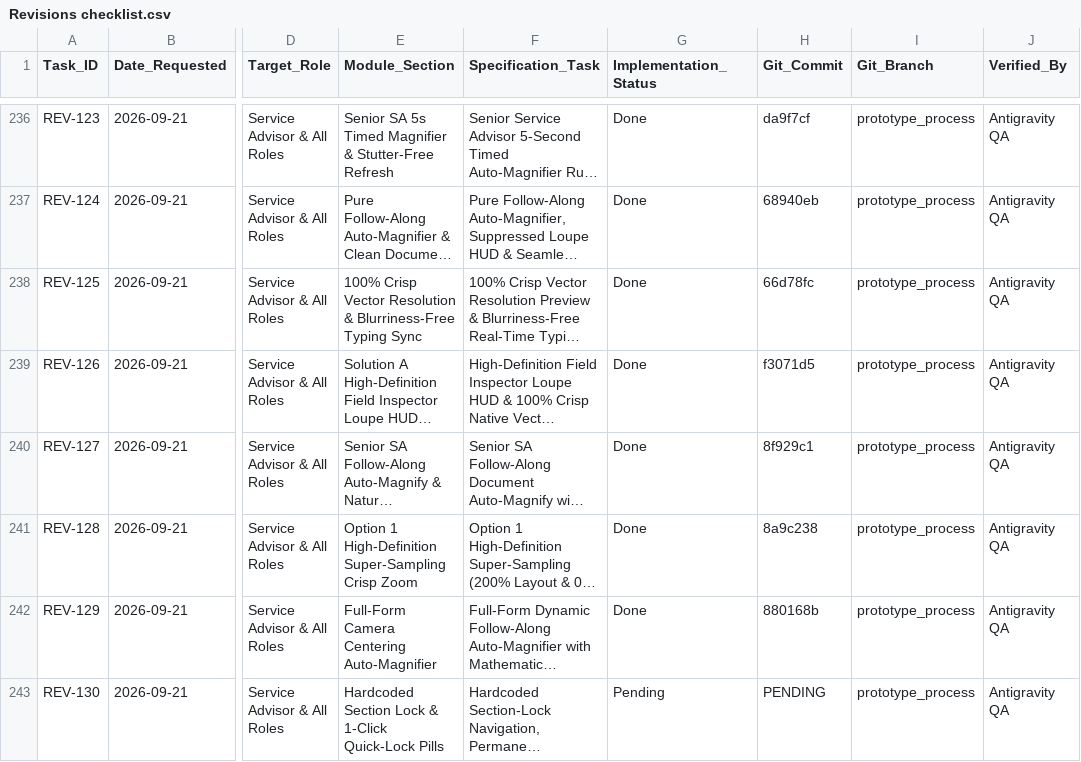
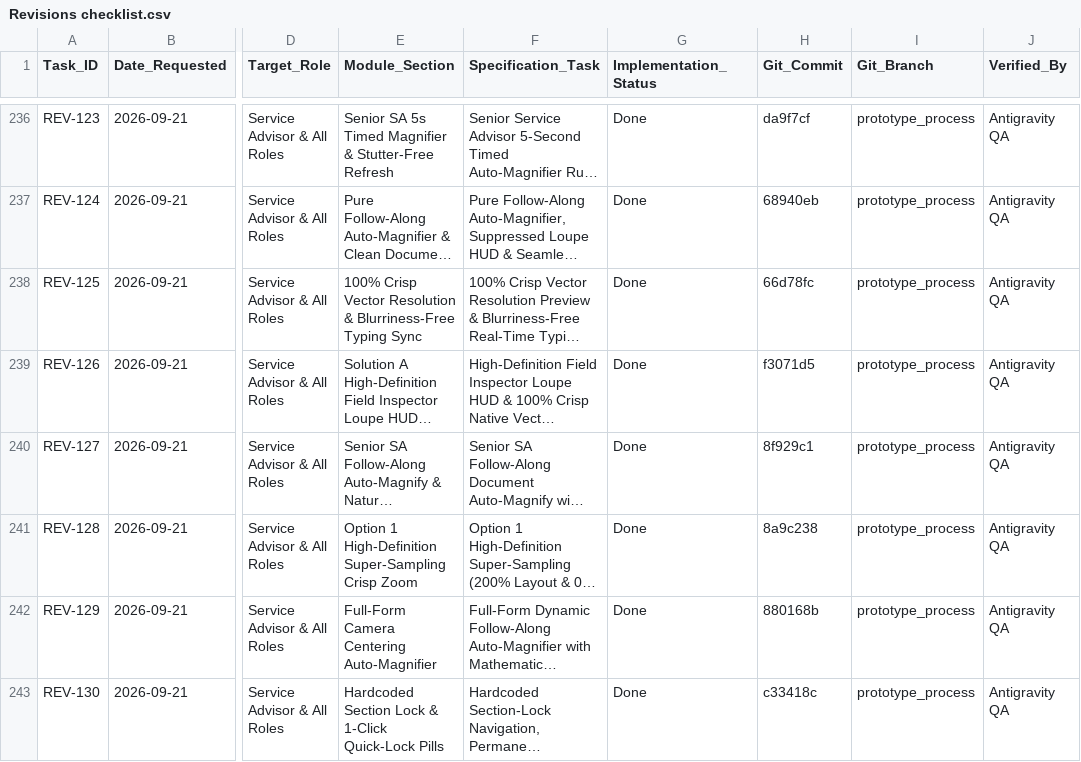
Before and after one commit to Justin-stack101/Hontech_Main_Active_Development_PHP_SQL, a CSV file: Revisions checklist.csv, drawn as a sheet; only a part is shown, gaps mark what is left out; long unchanged cells end in …; the diff names each change by its address in the sheet, - before the commit and + after, or states it on an @@ line.

Commit message:
docs(REV-130): sync short commit hash into Revisions checklist.csv

```diff
--- a/Revisions checklist.csv
+++ b/Revisions checklist.csv
-G243 (Implementation_Status): Pending
+G243 (Implementation_Status): Done
-H243 (Git_Commit): PENDING
+H243 (Git_Commit): c33418c
```
